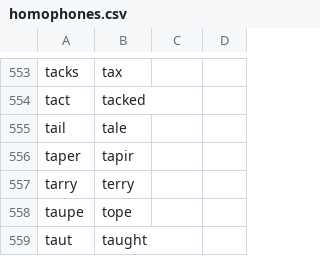
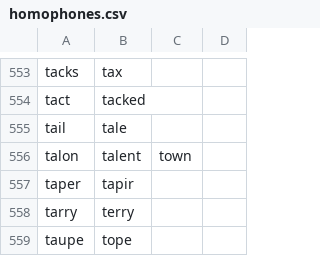
Before and after one commit to rntz/knausj_talon, a CSV file: code/homophones.csv, drawn as a sheet; only a part is shown, gaps mark what is left out; the shorter side is filled out with more unchanged rows; the diff names each change by its address in the sheet, - before the commit and + after, or states it on an @@ line.

```diff
--- a/code/homophones.csv
+++ b/code/homophones.csv
+row 556: talon | talent | town
```
Also changed, not shown: 2 other files.
